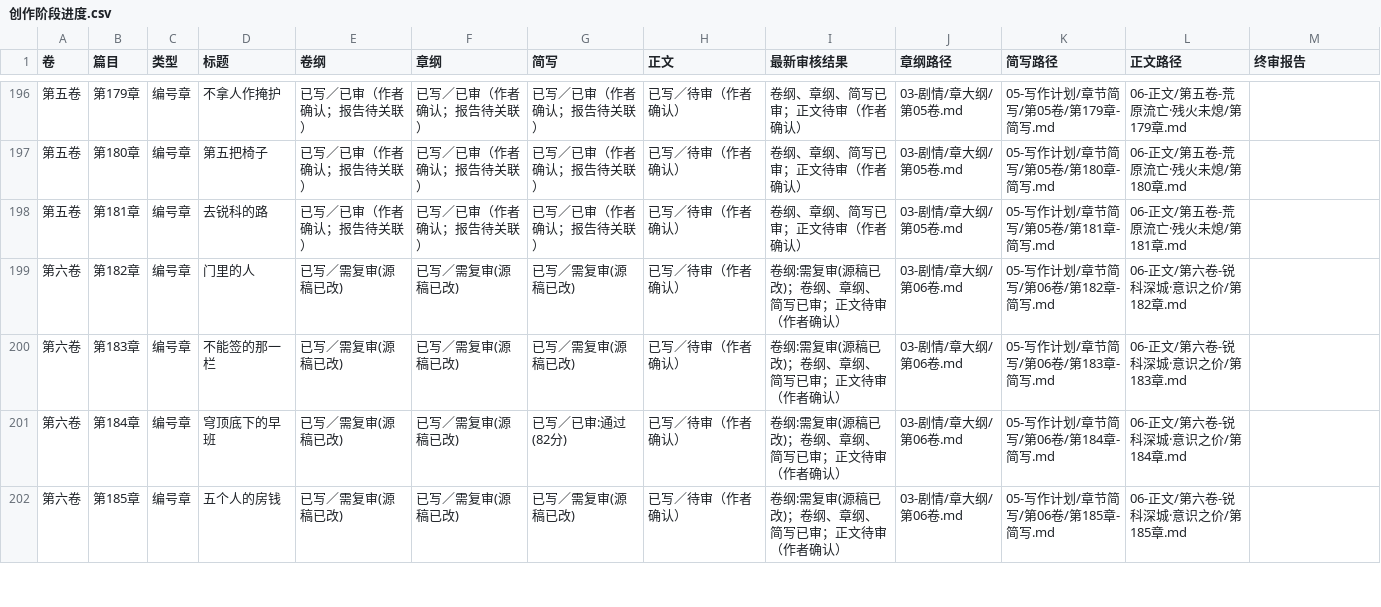
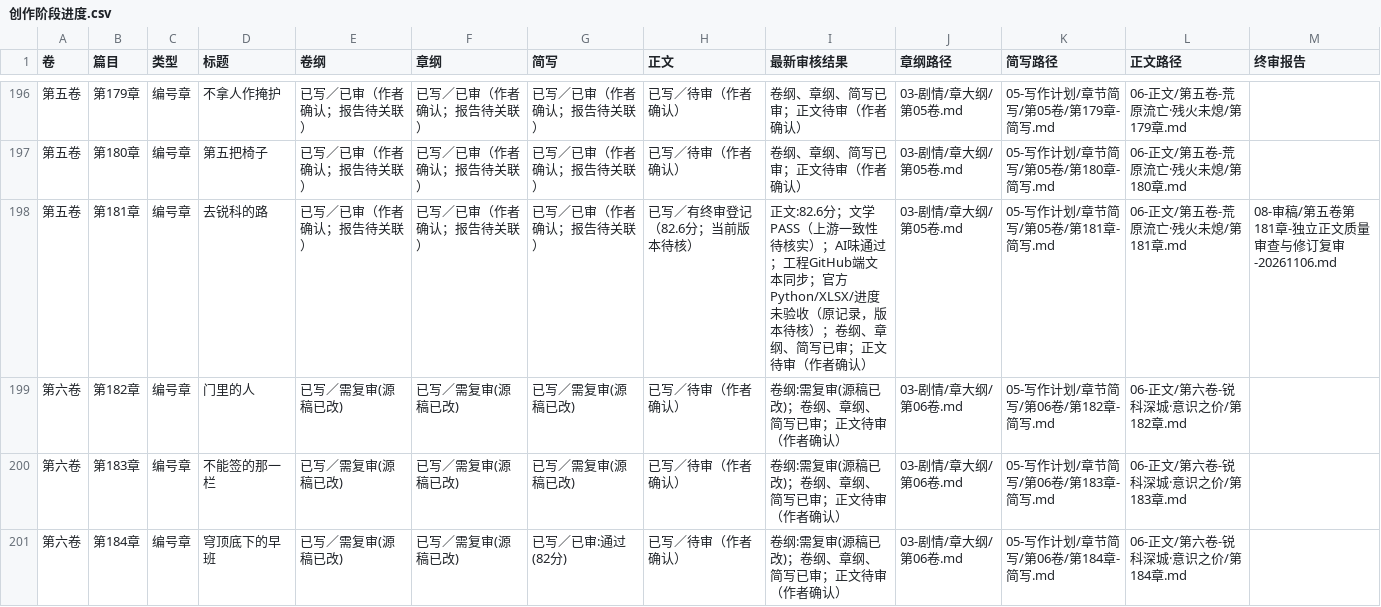
Before and after one commit to yuqiangdede/The-Last-Watch, a CSV file: 05-写作计划/创作阶段进度.csv, drawn as a sheet; only a part is shown, gaps mark what is left out; the shorter side is filled out with more unchanged rows; the diff covers the shown part only.

```diff
--- a/05-写作计划/创作阶段进度.csv
+++ b/05-写作计划/创作阶段进度.csv
@@ -197,3 +197,3 @@
 第五卷,第180章,编号章,第五把椅子,已写／已审（作者确认；报告待关联）,已写／已审（作者确认；报告待关联）,已写／已审（作者确认；报告待关联）,已写／待审（作者确认）,卷纲、章纲、简写已审；正文待审（作者确认）,03-剧情/章大纲/第05卷.md,05-写作计划/章节简写/第05卷/第180章-简写.md,06-正文/第五卷-荒原流亡·残火未熄/第180章.md,
-第五卷,第181章,编号章,去锐科的路,已写／已审（作者确认；报告待关联）,已写／已审（作者确认；报告待关联）,已写／已审（作者确认；报告待关联）,已写／待审（作者确认）,卷纲、章纲、简写已审；正文待审（作者确认）,03-剧情/章大纲/第05卷.md,05-写作计划/章节简写/第05卷/第181章-简写.md,06-正文/第五卷-荒原流亡·残火未熄/第181章.md,
+第五卷,第181章,编号章,去锐科的路,已写／已审（作者确认；报告待关联）,已写／已审（作者确认；报告待关联）,已写／已审（作者确认；报告待关联）,已写／有终审登记（82.6分；当前版本待核）,正文:82.6分；文学PASS（上游一致性待核实）；AI味通过；工程GitHub端文本同步；官方Python/XLSX/进度未验收（原记录，版本待核）；卷纲、章纲、简写已审；正文待审（作者确认）,03-剧情/章大纲/第05卷.md,05-写作计划/章节简写/第05卷/第181章-简写.md,06-正文/第五卷-荒原流亡·残火未熄/第181章.md,08-审稿/第五卷第181章-独立正文质量审查与修订复审-20261106.md
 第六卷,第182章,编号章,门里的人,已写／需复审(源稿已改),已写／需复审(源稿已改),已写／需复审(源稿已改),已写／待审（作者确认）,卷纲:需复审(源稿已改)；卷纲、章纲、简写已审；正文待审（作者确认）,03-剧情/章大纲/第06卷.md,05-写作计划/章节简写/第06卷/第182章-简写.md,06-正文/第六卷-锐科深城·意识之价/第182章.md,
```
Also changed, not shown: 35 edited cells elsewhere in this file, 1 other file.
